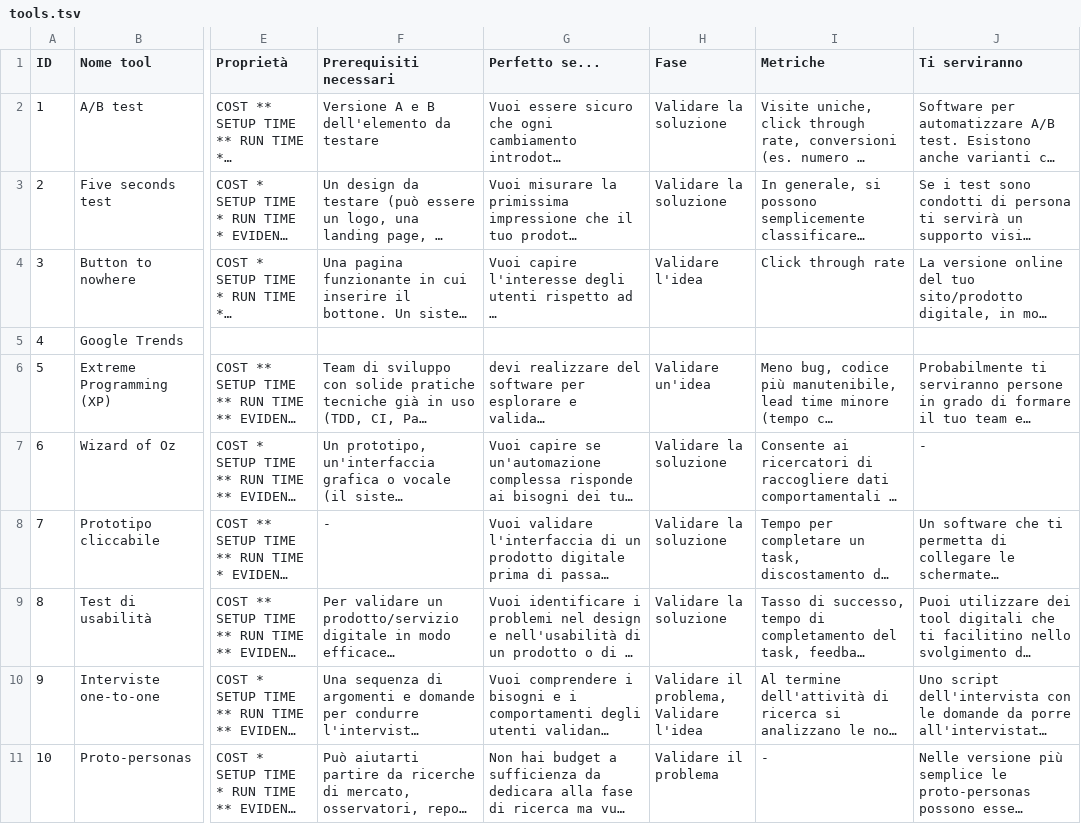
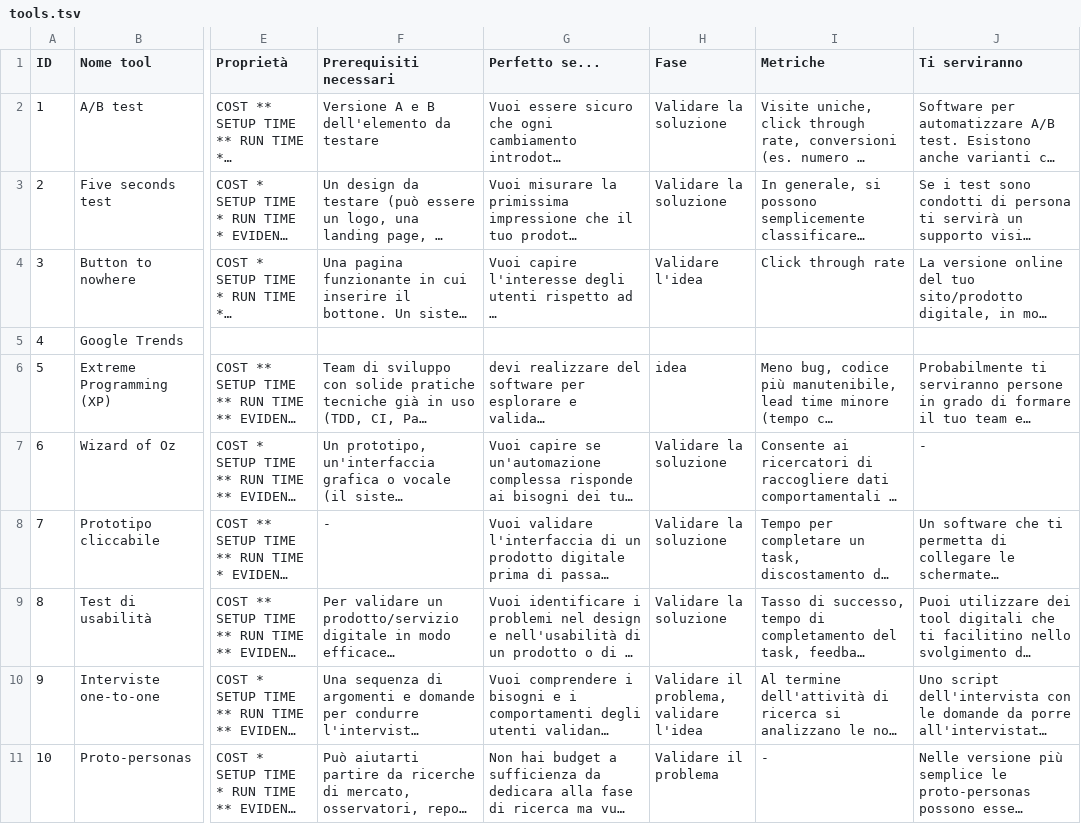
Before and after one commit to leanvaluetree/leanvaluetree.github.io, a TSV file: _data/tools.tsv, drawn as a sheet; only a part is shown, gaps mark what is left out; long unchanged cells end in …; the diff names each change by its address in the sheet, - before the commit and + after, or states it on an @@ line.

Commit message:
Testi "Fase" aggiornati (in schede tool)

```diff
--- a/_data/tools.tsv
+++ b/_data/tools.tsv
-H6 (Fase): Validare un'idea
+H6 (Fase): idea
-H10 (Fase): Validare il problema, Validare l'idea
+H10 (Fase): Validare il problema, validare l'idea
```
Also changed, not shown: 1 other file.
